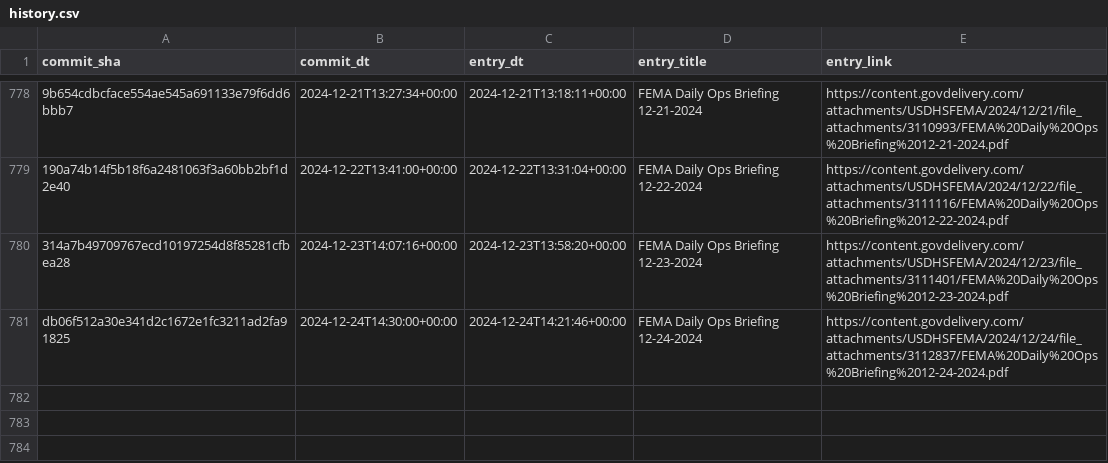
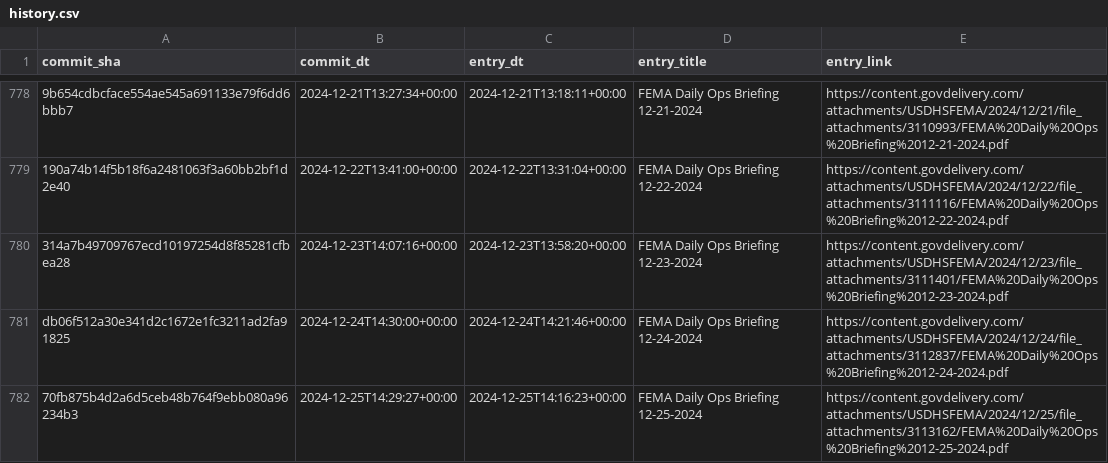
Before and after one commit to data-liberation-project/fema-daily-ops-email-to-rss, a CSV file: output/history.csv, drawn as a sheet; only a part is shown, gaps mark what is left out; the diff names each change by its address in the sheet, - before the commit and + after, or states it on an @@ line.

```diff
--- a/output/history.csv
+++ b/output/history.csv
+row 782: 70fb875b4d2a6d5ceb48b764f9ebb080a96234b3 | 2024-12-25T14:29:27+00:00 | 2024-12-25T14:16:23+00:00 | FEMA Daily Ops Briefing 12-25-2024 | https://content.govdelivery.com/attachments/USDHSFEMA/2024/12/25/file_attachments/3113162/FEMA%20Daily%20Ops%20Briefing%2012-25-2024.pdf
```
